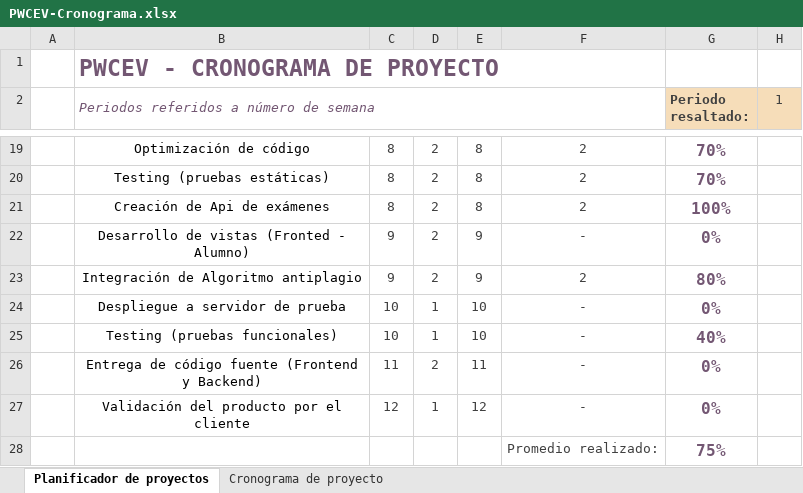
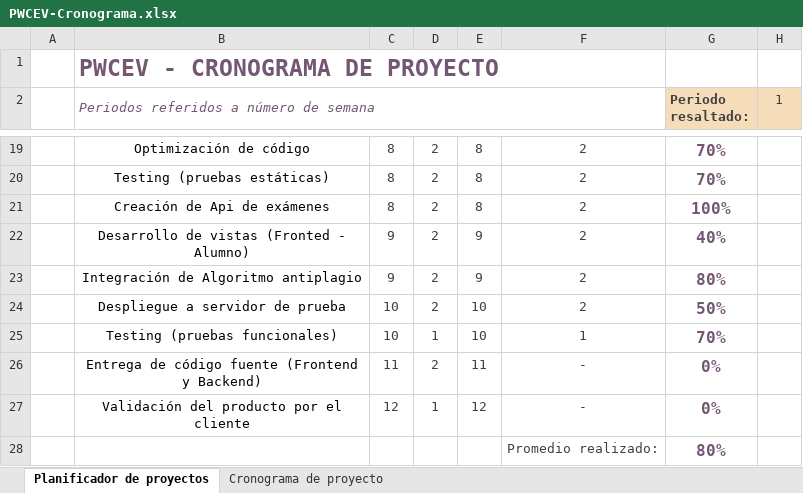
Before and after one commit to ManriqueCesar/WebSecurity, an Excel workbook: WebSecurity/DESARROLLO/PWCEV/Documentos/PWCEV-Cronograma.xlsx, sheet Planificador de proyectos, drawn as a sheet; only a part is shown, gaps mark what is left out; values as stored, in another font and other column widths than the file's, no borders; conditional formats not drawn; the diff names each change by its address in the sheet, - before the commit and + after, or states it on an @@ line.

```diff
--- a/WebSecurity/DESARROLLO/PWCEV/Documentos/PWCEV-Cronograma.xlsx (sheet Planificador de proyectos)
+++ b/WebSecurity/DESARROLLO/PWCEV/Documentos/PWCEV-Cronograma.xlsx (sheet Planificador de proyectos)
-F22: -
+F22: 2
-G22 (Periodo resaltado:): 0%
+G22 (Periodo resaltado:): 40%
-D24: 1
+D24: 2
-F24: -
+F24: 2
-G24 (Periodo resaltado:): 0%
+G24 (Periodo resaltado:): 50%
-F25: -
+F25: 1
-G25 (Periodo resaltado:): 40%
+G25 (Periodo resaltado:): 70%
-G28 (Periodo resaltado:): 75%
+G28 (Periodo resaltado:): 80%
```
Also changed, not shown: sheet Cronograma de proyecto, WebSecurity/DESARROLLO/PWCEV/Documentos/PWCEV-Bitácora de incidencias.xlsx.
